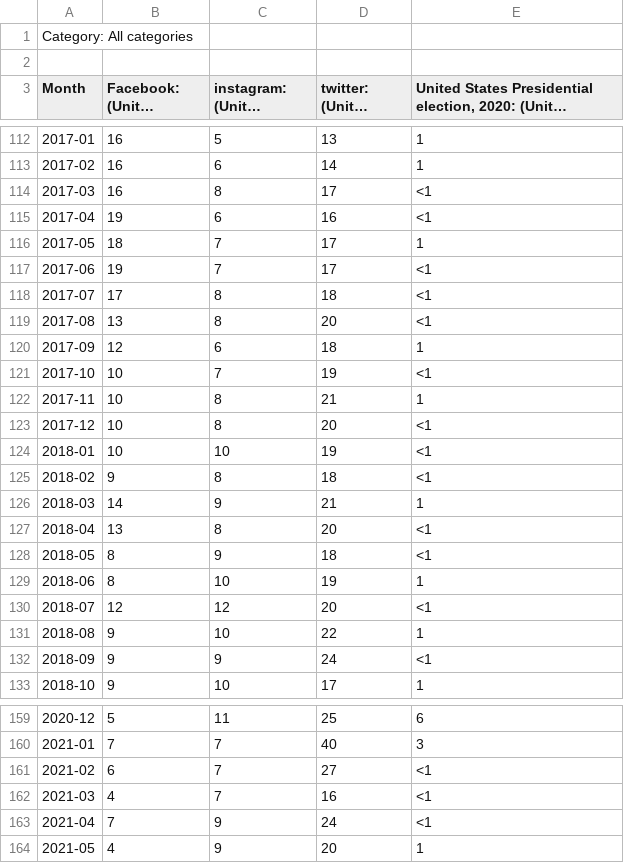
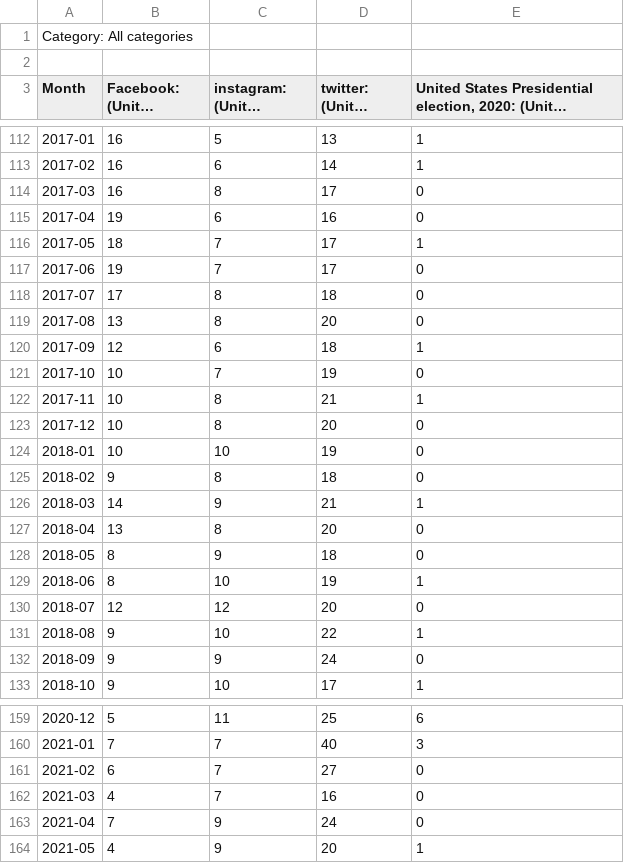
Before and after one commit to tacostreets/it125-time-series-analysis, a CSV file: multiTimeline (1).csv, drawn as a sheet; only a part is shown, gaps mark what is left out; long unchanged cells end in …; the diff covers the shown part only; the diff names each change by its address in the sheet, - before the commit and + after, or states it on an @@ line.

```diff
--- a/multiTimeline (1).csv
+++ b/multiTimeline (1).csv
-E114:E115: <1
+E114:E115: 0
-E117:E119: <1
+E117:E119: 0
-E121: <1
+E121: 0
-E123:E125: <1
+E123:E125: 0
-E127:E128: <1
+E127:E128: 0
-E130: <1
+E130: 0
-E132: <1
+E132: 0
-E161:E163: <1
+E161:E163: 0
```
Also changed, not shown: 60 edited cells elsewhere in this file.
